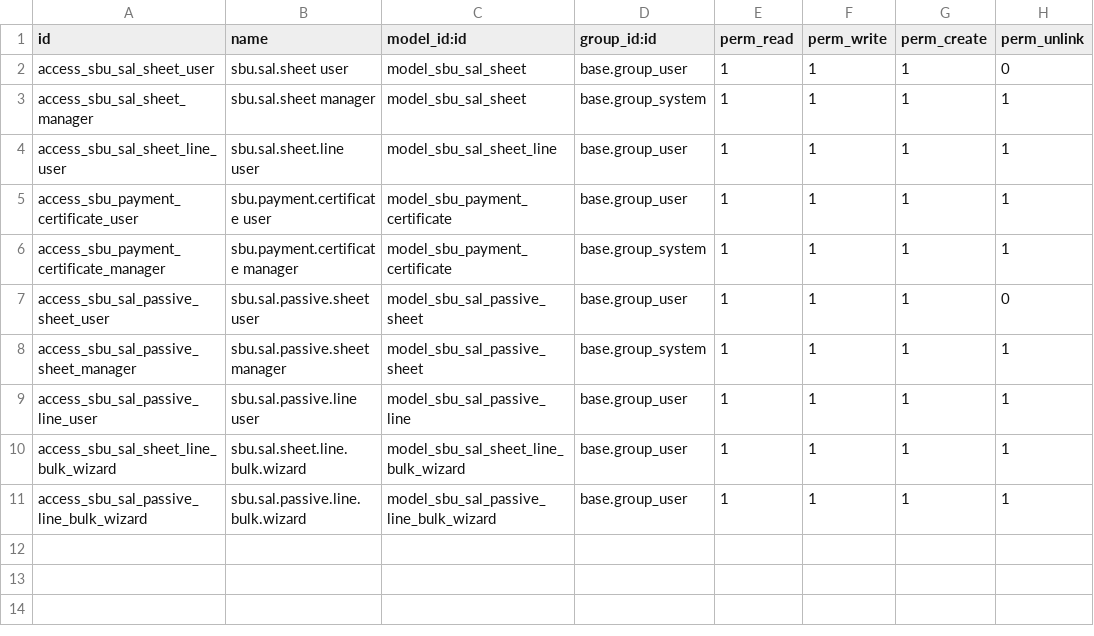
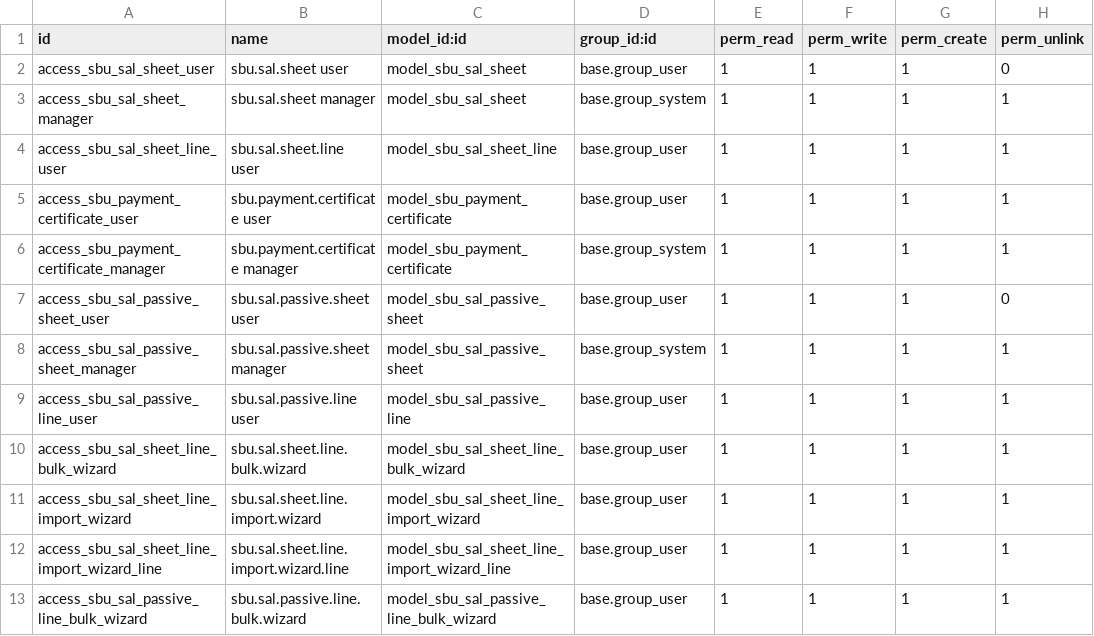
Before and after one commit to pignatelli111/my-odoo, a CSV file: sbu_sal/security/ir.model.access.csv, drawn as a sheet; the diff names each change by its address in the sheet, - before the commit and + after, or states it on an @@ line.

```diff
--- a/sbu_sal/security/ir.model.access.csv
+++ b/sbu_sal/security/ir.model.access.csv
+row 11: access_sbu_sal_sheet_line_import_wizard | sbu.sal.sheet.line.import.wizard | model_sbu_sal_sheet_line_import_wizard | base.group_user | 1 | 1 | 1 | 1
+row 12: access_sbu_sal_sheet_line_import_wizard_line | sbu.sal.sheet.line.import.wizard.line | model_sbu_sal_sheet_line_import_wizard_line | base.group_user | 1 | 1 | 1 | 1
```
Also changed, not shown: 10 other files.
